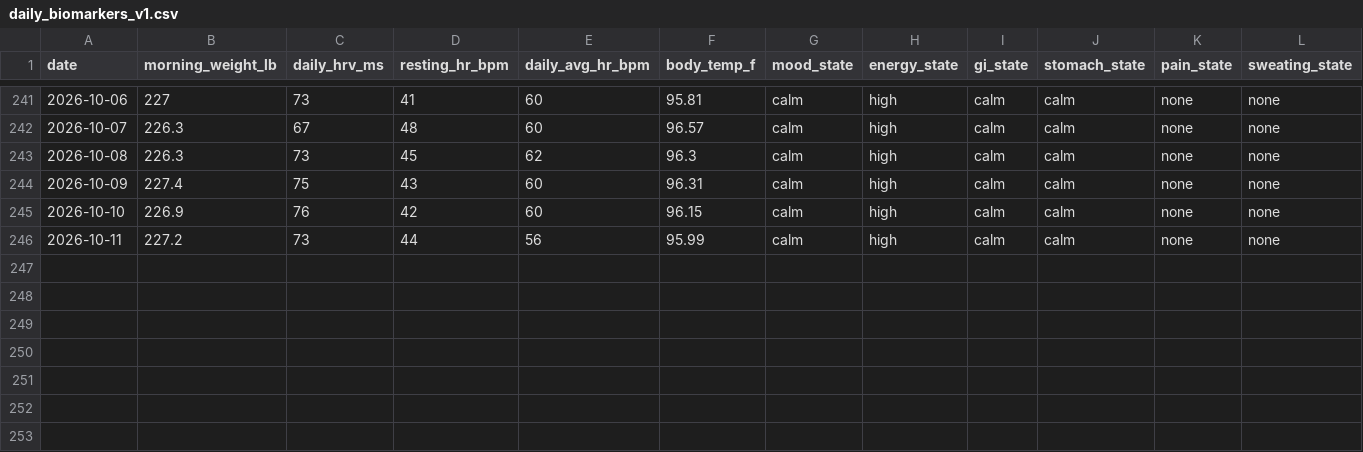
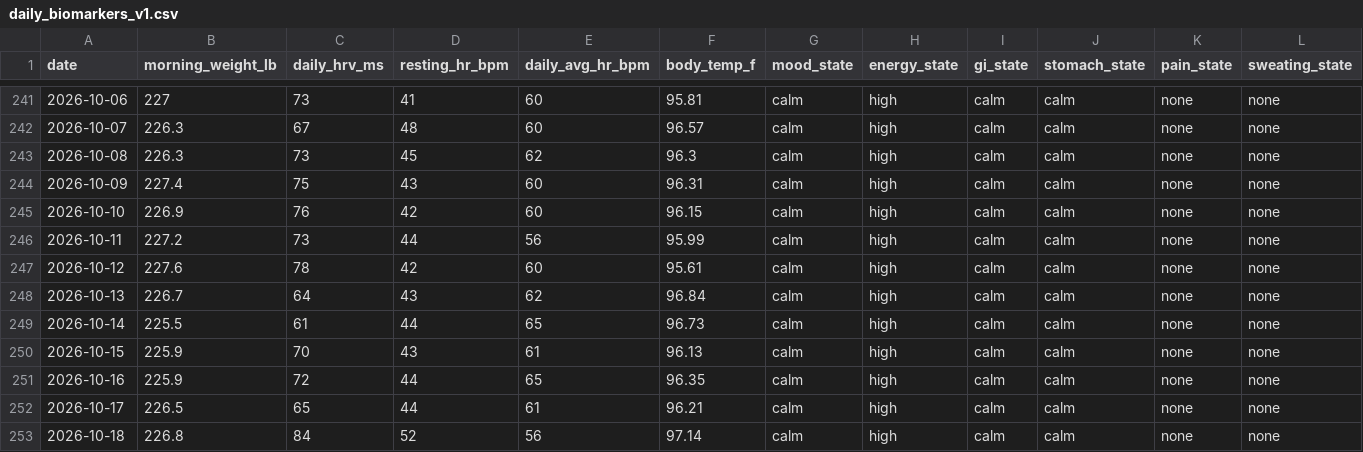
Before and after one commit to CDHughett/daniel-longitudinal-public, a CSV file: data/daily_biomarkers_v1.csv, drawn as a sheet; only a part is shown, gaps mark what is left out; rows hold the shown columns only; the diff names each change by its address in the sheet, - before the commit and + after, or states it on an @@ line.

```diff
--- a/data/daily_biomarkers_v1.csv
+++ b/data/daily_biomarkers_v1.csv
+row 247: 2026-10-12 | 227.6 | 78 | 42 | 60 | 95.61 | calm | high | calm | calm | none | none
+row 248: 2026-10-13 | 226.7 | 64 | 43 | 62 | 96.84 | calm | high | calm | calm | none | none
+row 249: 2026-10-14 | 225.5 | 61 | 44 | 65 | 96.73 | calm | high | calm | calm | none | none
+row 250: 2026-10-15 | 225.9 | 70 | 43 | 61 | 96.13 | calm | high | calm | calm | none | none
+row 251: 2026-10-16 | 225.9 | 72 | 44 | 65 | 96.35 | calm | high | calm | calm | none | none
+row 252: 2026-10-17 | 226.5 | 65 | 44 | 61 | 96.21 | calm | high | calm | calm | none | none
+row 253: 2026-10-18 | 226.8 | 84 | 52 | 56 | 97.14 | calm | high | calm | calm | none | none
```
Also changed, not shown: data/context_events_v1.csv, data/sleep_longitudinal_v1.csv, 2 other files.
